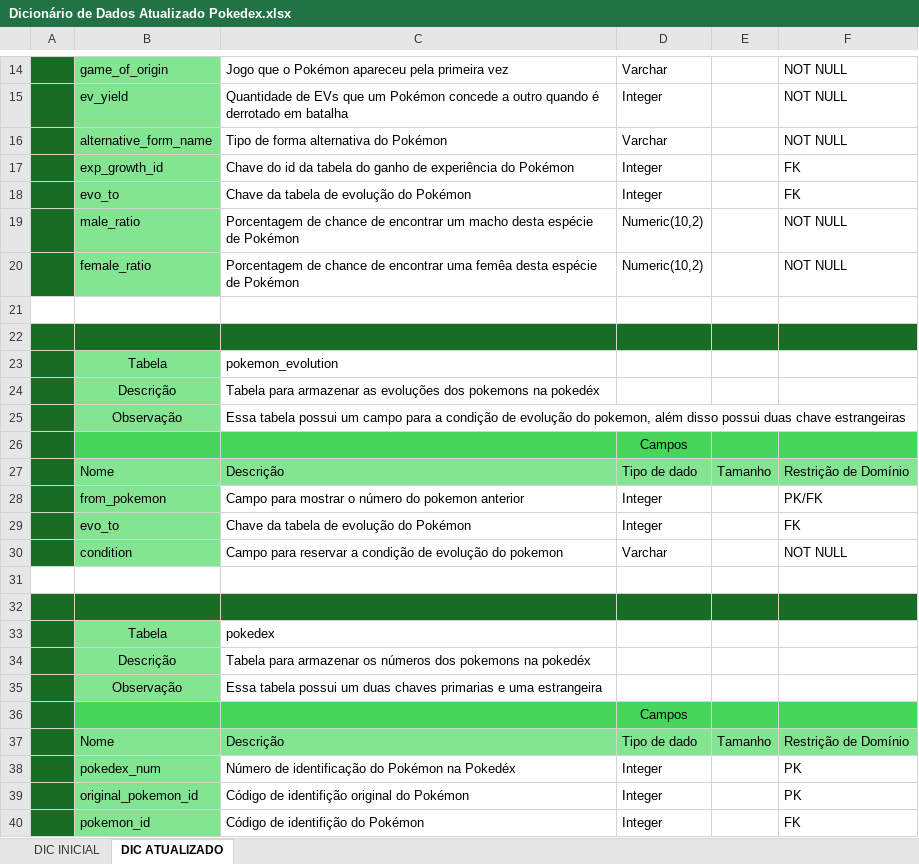
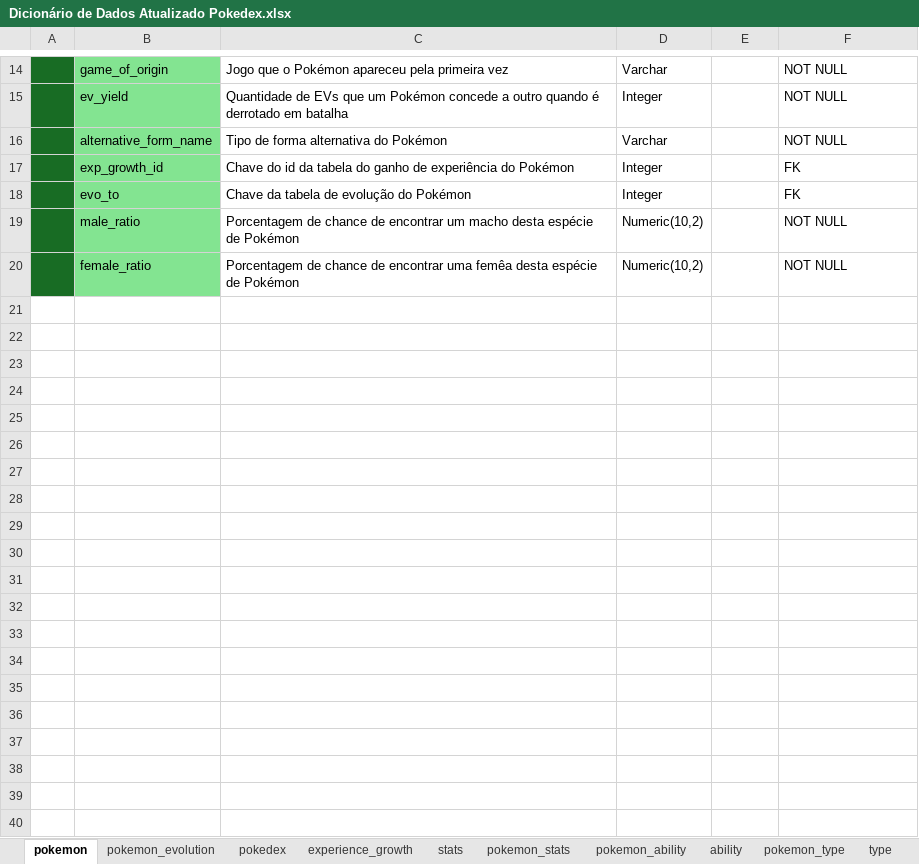
Before and after one commit to LuizAntonioSantos/DBA-Pokedex, an Excel workbook: Entregável 2/Dicionário de Dados Atualizado Pokedex.xlsx, sheet pokemon, drawn as a sheet; only a part is shown, gaps mark what is left out; values as stored, in another font and other column widths than the file's, no borders; the diff covers the shown part only; the diff names each change by its address in the sheet, - before the commit and + after, or states it on an @@ line.

Commit message:
Atualizando o Dicionário de Dados: Adicionando uma planilha para cada tabela

```diff
--- a/Entregável 2/Dicionário de Dados Atualizado Pokedex.xlsx (sheet pokemon)
+++ b/Entregável 2/Dicionário de Dados Atualizado Pokedex.xlsx (sheet pokemon)
-sheet tab: DIC ATUALIZADO
+sheet tab: pokemon
-sheet tab: DIC INICIAL
+sheet tab: pokemon_evolution
+sheet tab: pokedex
+sheet tab: experience_growth
+sheet tab: stats
+sheet tab: pokemon_stats
+sheet tab: pokemon_ability
+sheet tab: ability
+sheet tab: pokemon_type
+sheet tab: type
-row 21: (empty)
-row 22: (empty)
-row 23:  | Tabela | pokemon_evolution
-row 24:  | Descrição | Tabela para armazenar as evoluções dos pokemons na pokedéx
-row 25:  | Observação | Essa tabela possui um campo para a condição de evolução do pokemon, além disso possui duas chave estrangeiras
-row 26:  |  |  | Campos
-row 27:  | Nome | Descrição | Tipo de dado | Tamanho | Restrição de Domínio
-row 28:  | from_pokemon | Campo para mostrar o número do pokemon anterior | Integer |  | PK/FK
-row 29:  | evo_to | Chave da tabela de evolução do Pokémon | Integer |  | FK
-row 30:  | condition | Campo para reservar a condição de evolução do pokemon | Varchar |  | NOT NULL
-row 31: (empty)
-row 32: (empty)
-row 33:  | Tabela | pokedex
-row 34:  | Descrição | Tabela para armazenar os números dos pokemons na pokedéx
-row 35:  | Observação | Essa tabela possui um duas chaves primarias e uma estrangeira
-row 36:  |  |  | Campos
-row 37:  | Nome | Descrição | Tipo de dado | Tamanho | Restrição de Domínio
-row 38:  | pokedex_num | Número de identificação do Pokémon na Pokedéx | Integer |  | PK
-row 39:  | original_pokemon_id | Código de identifição original do Pokémon | Integer |  | PK
-row 40:  | pokemon_id | Código de identifição do Pokémon | Integer |  | FK
```
Also changed, not shown: 87 removed rows elsewhere in this sheet, other sheet tabs.
